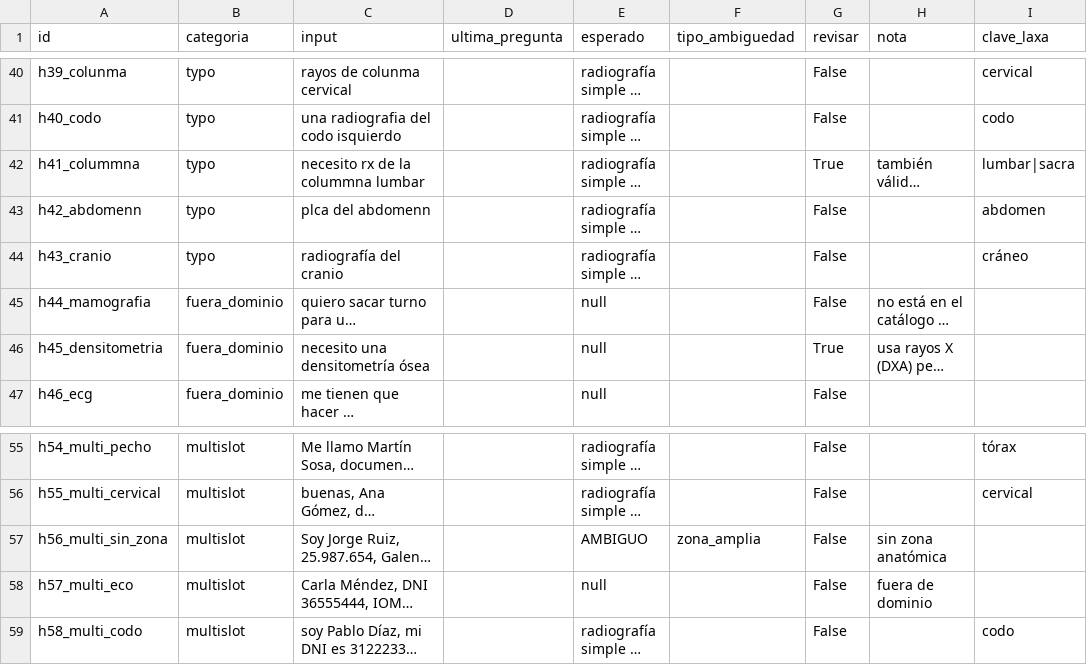
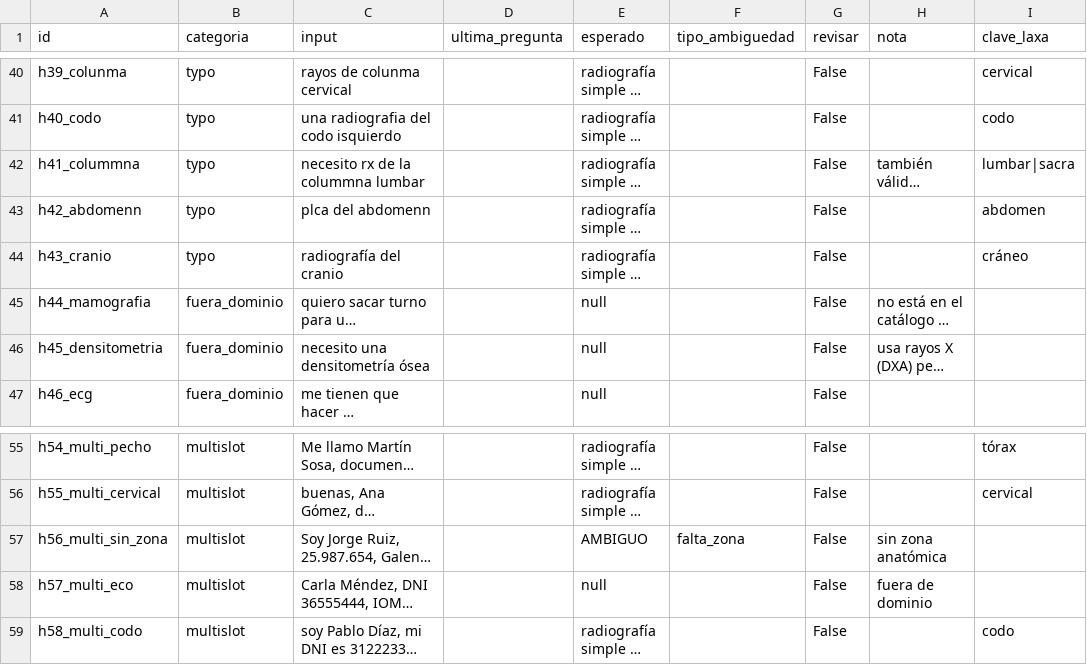
Before and after one commit to Bautista-Poli/tesisLLM, a CSV file: modelos/llm/evaluacion/datos/heldout.csv, drawn as a sheet; only a part is shown, gaps mark what is left out; long unchanged cells end in …; the diff covers the shown part only; the diff names each change by its address in the sheet, - before the commit and + after, or states it on an @@ line.

```diff
--- a/modelos/llm/evaluacion/datos/heldout.csv
+++ b/modelos/llm/evaluacion/datos/heldout.csv
-G42 (revisar): True
+G42 (revisar): False
-G46 (revisar): True
+G46 (revisar): False
-F57 (tipo_ambiguedad): zona_amplia
+F57 (tipo_ambiguedad): falta_zona
```
Also changed, not shown: 18 edited cells elsewhere in this file, modelos/llm/evaluacion/datos/suite_etiquetada.csv, modelos/llm/evaluacion/resultados/comparacion_por_caso.csv, 10 other files.
